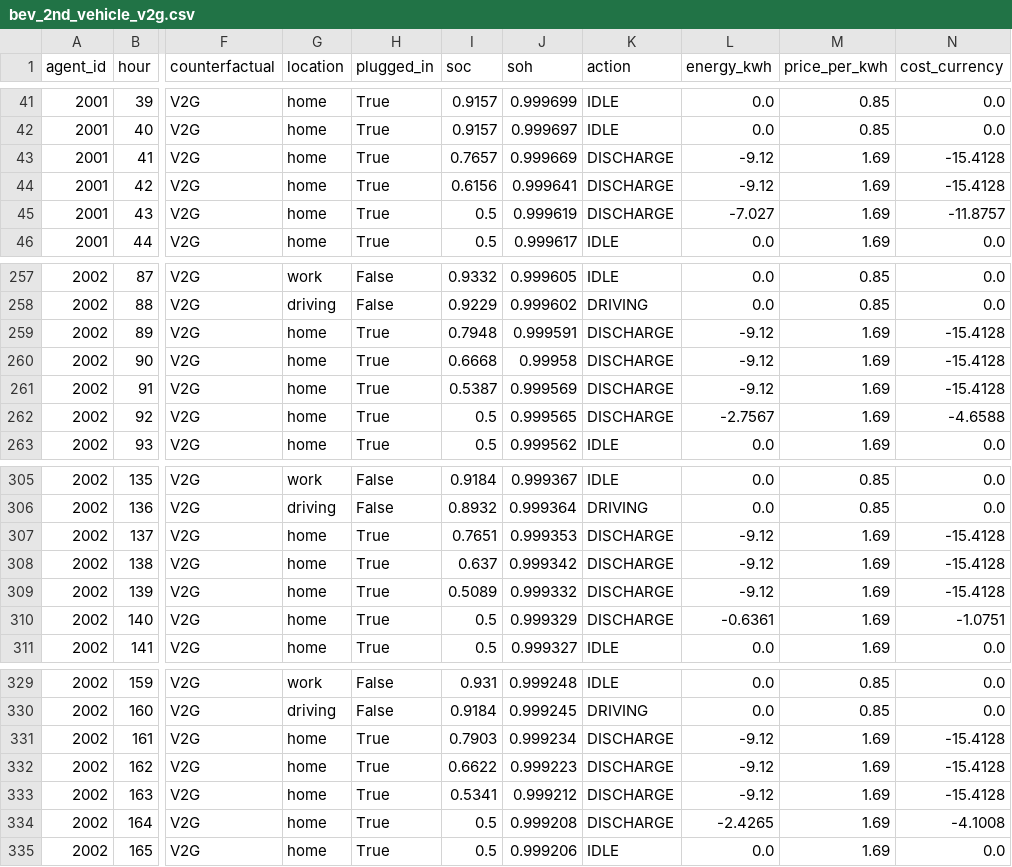
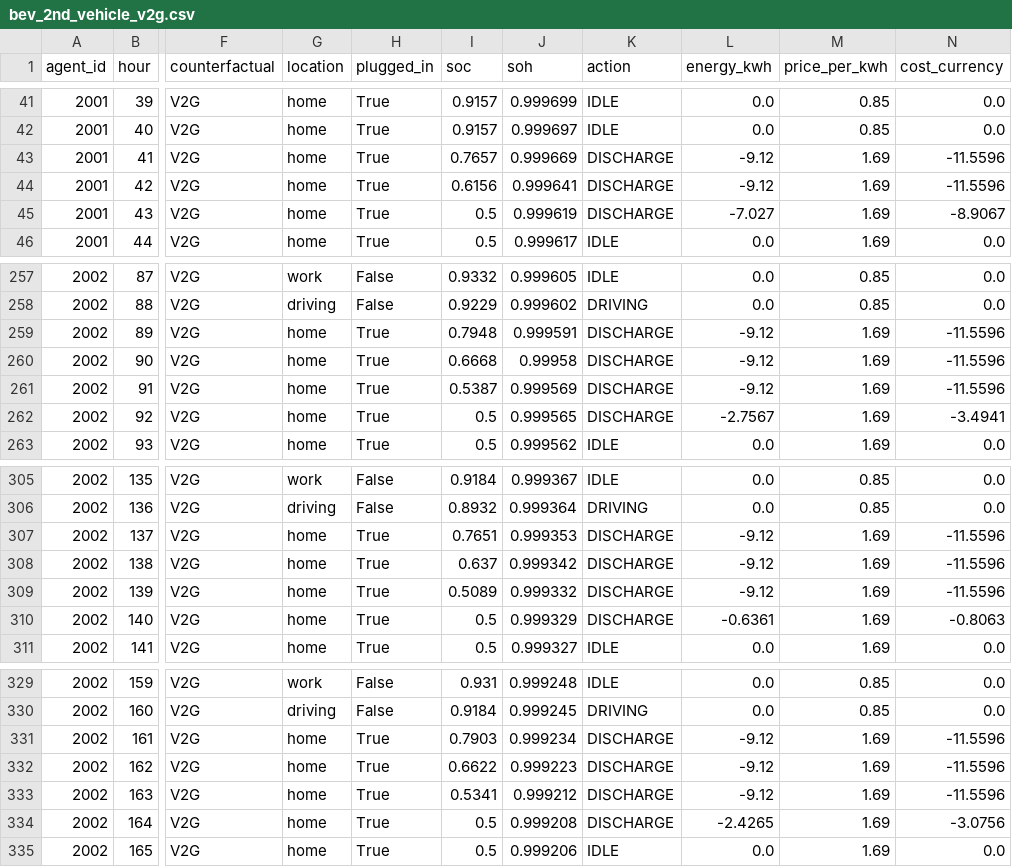
Before and after one commit to UriAngel/v2g-abm-model, a CSV file: outputs/bev_2nd_vehicle_v2g.csv, drawn as a sheet; only a part is shown, gaps mark what is left out; the diff covers the shown part only; the diff names each change by its address in the sheet, - before the commit and + after, or states it on an @@ line.

```diff
--- a/outputs/bev_2nd_vehicle_v2g.csv
+++ b/outputs/bev_2nd_vehicle_v2g.csv
-N43:N44 (cost_currency): -15.4128
+N43:N44 (cost_currency): -11.5596
-N45 (cost_currency): -11.8757
+N45 (cost_currency): -8.9067
-N259:N261 (cost_currency): -15.4128
+N259:N261 (cost_currency): -11.5596
-N262 (cost_currency): -4.6588
+N262 (cost_currency): -3.4941
-N307:N309 (cost_currency): -15.4128
+N307:N309 (cost_currency): -11.5596
-N310 (cost_currency): -1.0751
+N310 (cost_currency): -0.8063
-N331:N333 (cost_currency): -15.4128
+N331:N333 (cost_currency): -11.5596
-N334 (cost_currency): -4.1008
+N334 (cost_currency): -3.0756
```
Also changed, not shown: 55 edited cells elsewhere in this file, outputs/daily_charger_v2g.csv, 4 other files.
